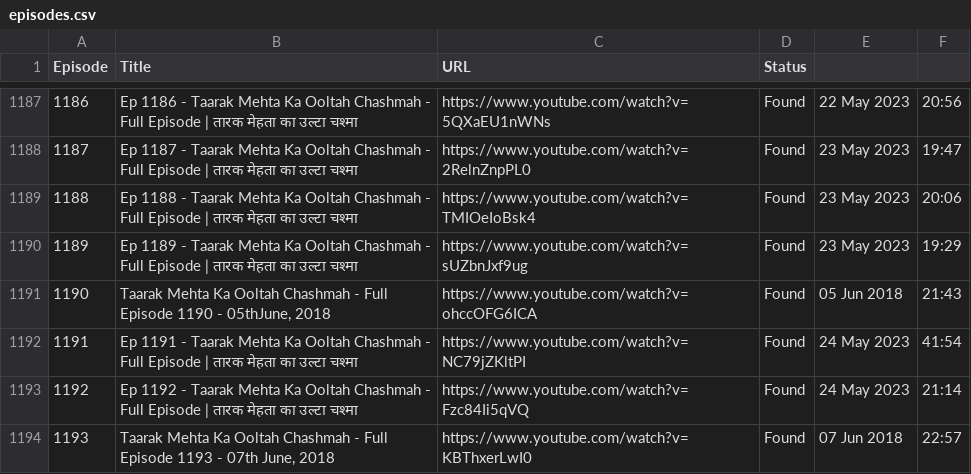
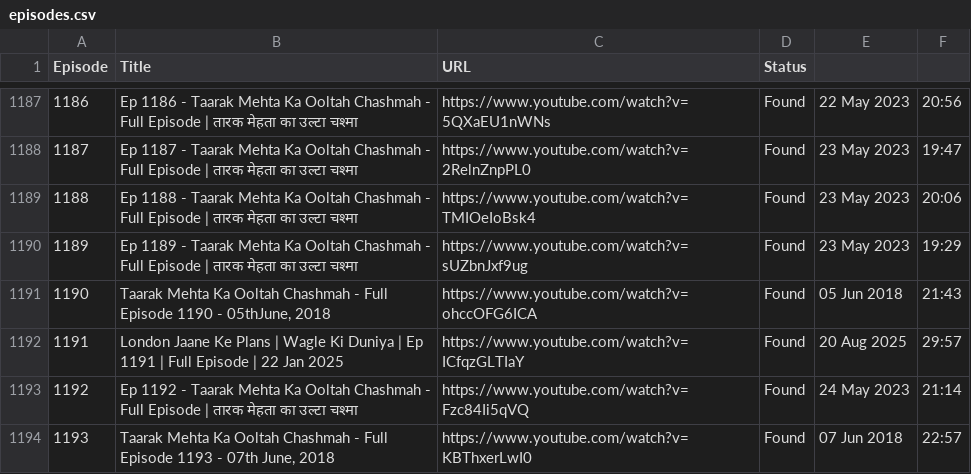
Before and after one commit to CodeMasterAbhishek/Daily-Dose-of-TMKOC, a CSV file: data/episodes.csv, drawn as a sheet; only a part is shown, gaps mark what is left out.

```diff
--- a/data/episodes.csv
+++ b/data/episodes.csv
@@ -1191,3 +1191,3 @@ Episode,Title,URL,Status
 1190,"Taarak Mehta Ka Ooltah Chashmah - Full Episode 1190 - 05thJune, 2018",https://www.youtube.com/watch?v=ohccOFG6ICA,Found,05 Jun 2018,21:43
-1191,Ep 1191 - Taarak Mehta Ka Ooltah Chashmah - Full Episode | तारक मेहता का उल्टा चश्मा,https://www.youtube.com/watch?v=NC79jZKltPI,Found,24 May 2023,41:54
+1191,London Jaane Ke Plans | Wagle Ki Duniya | Ep 1191 | Full Episode | 22 Jan 2025,https://www.youtube.com/watch?v=ICfqzGLTIaY,Found,20 Aug 2025,29:57
 1192,Ep 1192 - Taarak Mehta Ka Ooltah Chashmah - Full Episode | तारक मेहता का उल्टा चश्मा,https://www.youtube.com/watch?v=Fzc84Ii5qVQ,Found,24 May 2023,21:14
```
Also changed, not shown: 2 other files.
